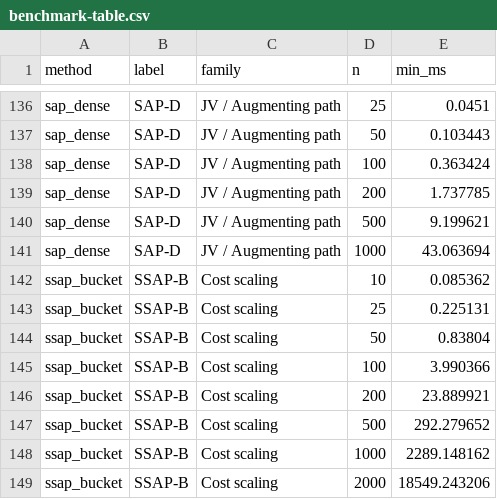
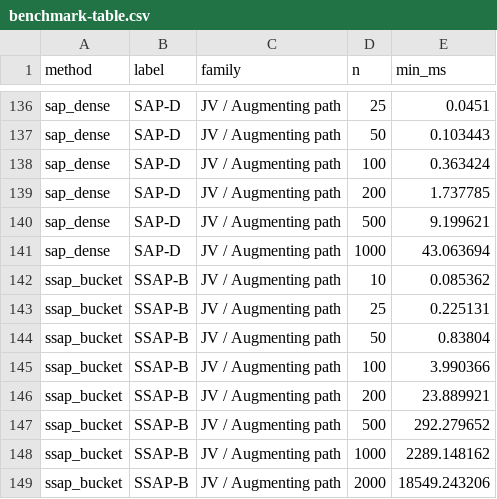
Before and after one commit to gcol33/couplr, a CSV file: paper/benchmark-table.csv, drawn as a sheet; only a part is shown, gaps mark what is left out.

```diff
--- a/paper/benchmark-table.csv
+++ b/paper/benchmark-table.csv
@@ -141,9 +141,9 @@
 "sap_dense","SAP-D","JV / Augmenting path",1000,43.063694
-"ssap_bucket","SSAP-B","Cost scaling",10,0.085362
-"ssap_bucket","SSAP-B","Cost scaling",25,0.225131
-"ssap_bucket","SSAP-B","Cost scaling",50,0.83804
-"ssap_bucket","SSAP-B","Cost scaling",100,3.990366
-"ssap_bucket","SSAP-B","Cost scaling",200,23.889921
-"ssap_bucket","SSAP-B","Cost scaling",500,292.279652
-"ssap_bucket","SSAP-B","Cost scaling",1000,2289.148162
-"ssap_bucket","SSAP-B","Cost scaling",2000,18549.243206
+"ssap_bucket","SSAP-B","JV / Augmenting path",10,0.085362
+"ssap_bucket","SSAP-B","JV / Augmenting path",25,0.225131
+"ssap_bucket","SSAP-B","JV / Augmenting path",50,0.83804
+"ssap_bucket","SSAP-B","JV / Augmenting path",100,3.990366
+"ssap_bucket","SSAP-B","JV / Augmenting path",200,23.889921
+"ssap_bucket","SSAP-B","JV / Augmenting path",500,292.279652
+"ssap_bucket","SSAP-B","JV / Augmenting path",1000,2289.148162
+"ssap_bucket","SSAP-B","JV / Augmenting path",2000,18549.243206
```
Also changed, not shown: 2 other files.
